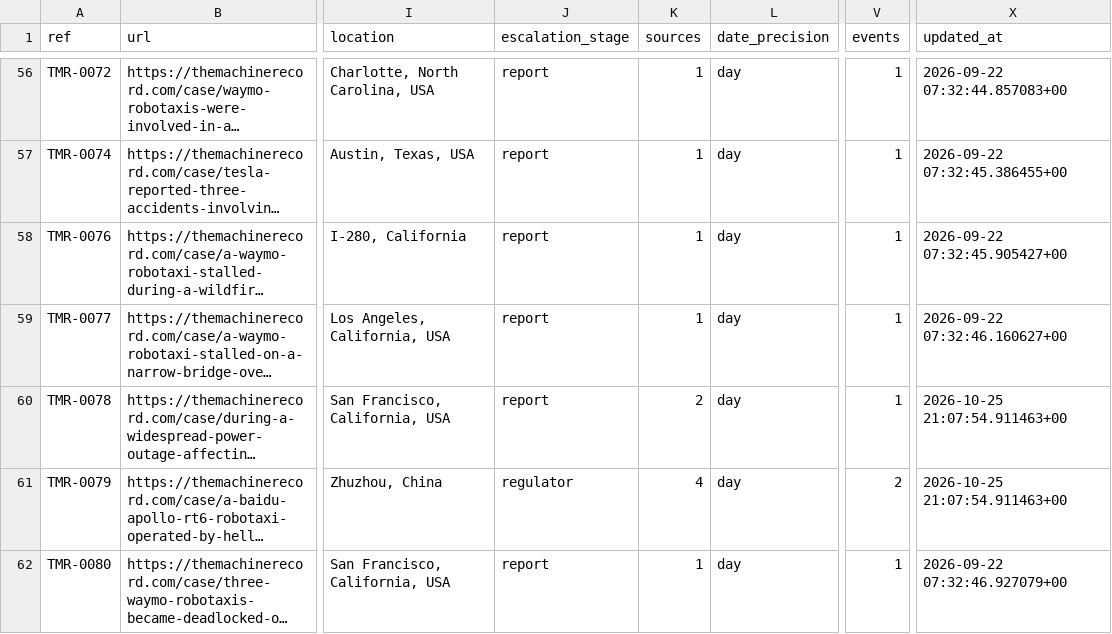
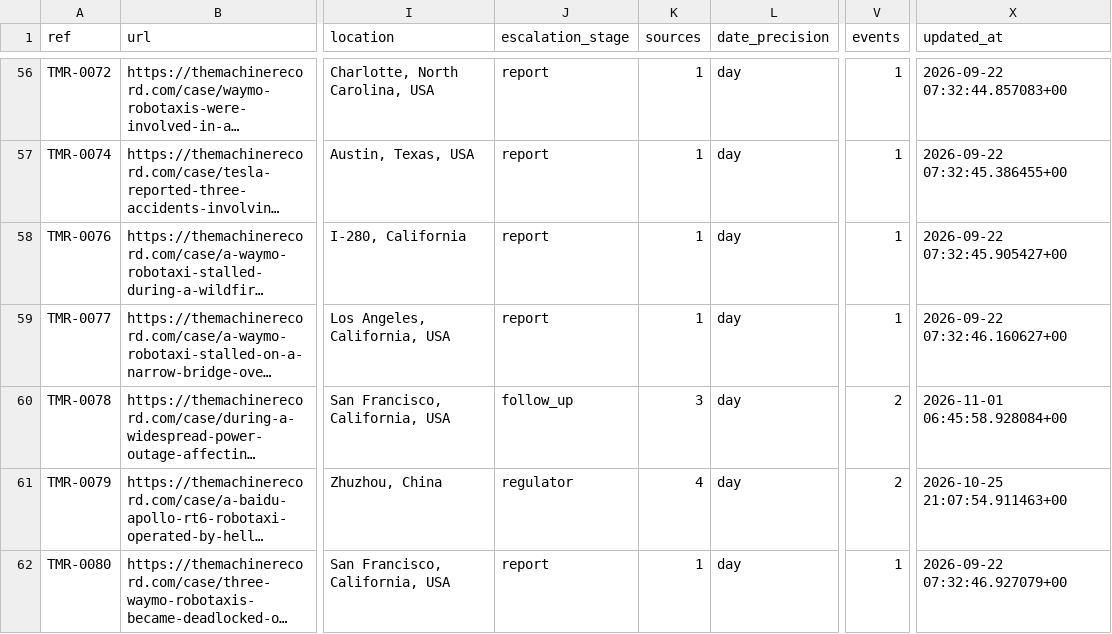
Before and after one commit to vzolot/machine-record-data, a CSV file: data/cases.csv, drawn as a sheet; only a part is shown, gaps mark what is left out; long unchanged cells end in …; the diff names each change by its address in the sheet, - before the commit and + after, or states it on an @@ line.

```diff
--- a/data/cases.csv
+++ b/data/cases.csv
-J60 (escalation_stage): report
+J60 (escalation_stage): follow_up
-K60 (sources): 2
+K60 (sources): 3
-V60 (events): 1
+V60 (events): 2
-X60 (updated_at): 2026-10-25 21:07:54.911463+00
+X60 (updated_at): 2026-11-01 06:45:58.928084+00
```
Also changed, not shown: data/events.csv, data/sgo_links.csv, 3 other files.
